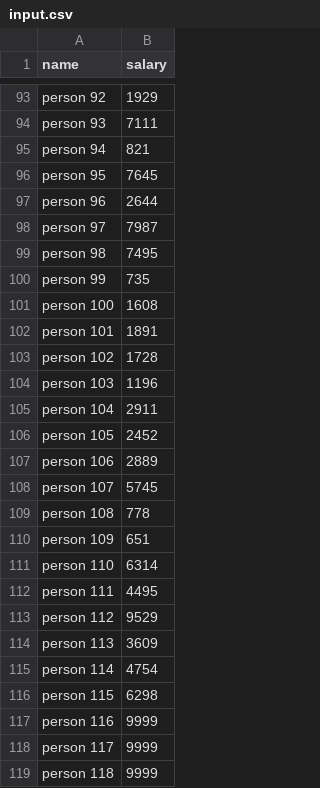
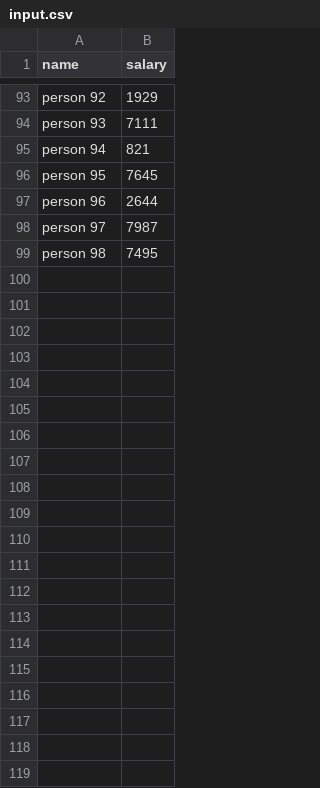
Before and after one commit to zzhenhao/SWE-Challenge1, a CSV file: demo/demo/input.csv, drawn as a sheet; only a part is shown, gaps mark what is left out.

```diff
--- a/demo/demo/input.csv
+++ b/demo/demo/input.csv
@@ -99,21 +99 @@ person 97,7987
 person 98,7495
-person 99,735
-person 100,1608
-person 101,1891
-person 102,1728
-person 103,1196
-person 104,2911
-person 105,2452
-person 106,2889
-person 107,5745
-person 108,778
-person 109,651
-person 110,6314
-person 111,4495
-person 112,9529
-person 113,3609
-person 114,4754
-person 115,6298
-person 116,9999
-person 117,9999
-person 118,9999
```
Also changed, not shown: 2 other files.
